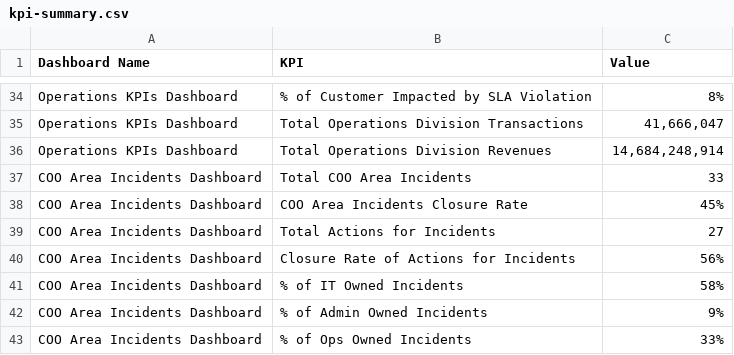
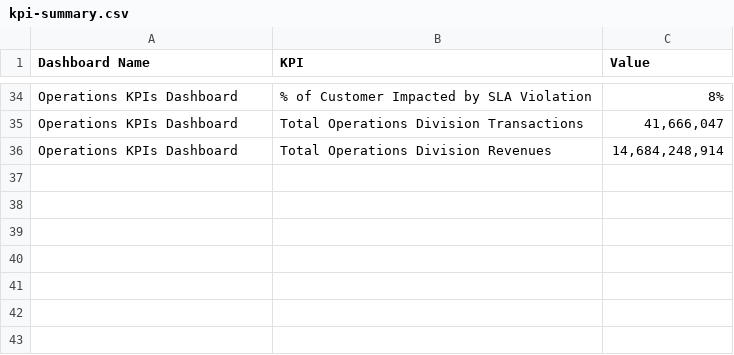
Before and after one commit to sherienshawkyhassan-droid/TQM-Dashboard-Hub, a CSV file: kpi-summary.csv, drawn as a sheet; only a part is shown, gaps mark what is left out.

Commit message:
Integrate authenticated incident knowledge workspace and remove CSV incident KPIs

```diff
--- a/kpi-summary.csv
+++ b/kpi-summary.csv
@@ -36,8 +36 @@ Operations KPIs Dashboard,Total Operations Division Transactions,"41,666,047"
 Operations KPIs Dashboard,Total Operations Division Revenues,"14,684,248,914"
-COO Area Incidents Dashboard,Total COO Area Incidents,33
-COO Area Incidents Dashboard,COO Area Incidents Closure Rate,45%
-COO Area Incidents Dashboard,Total Actions for Incidents ,27
-COO Area Incidents Dashboard,Closure Rate of  Actions for Incidents,56%
-COO Area Incidents Dashboard,% of IT Owned Incidents,58%
-COO Area Incidents Dashboard,% of Admin Owned Incidents,9%
-COO Area Incidents Dashboard,% of Ops Owned Incidents,33%
```
Also changed, not shown: 3 other files.
